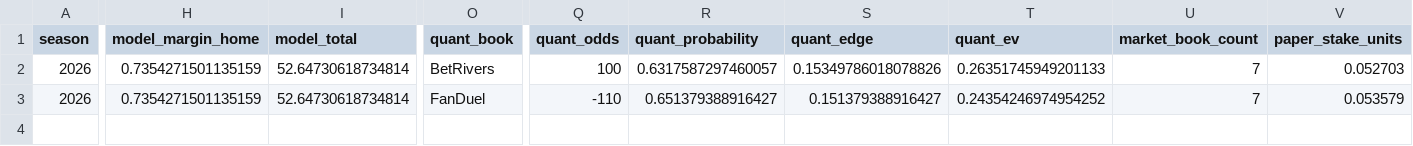
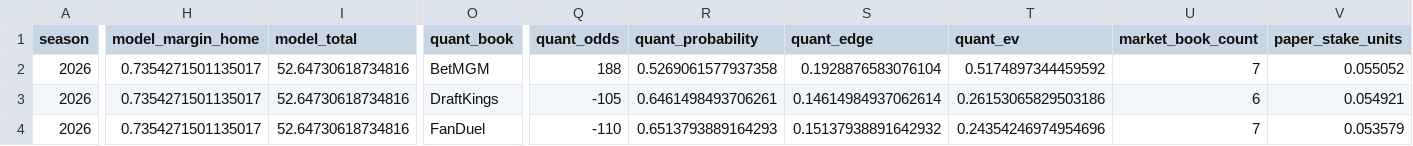
Before and after one commit to konnorharbin-star/harbin-nfl-analytics, a CSV file: outputs/quant_recommendations.csv, drawn as a sheet; only a part is shown, gaps mark what is left out; addresses are those after the commit; rows hold the shown columns only; the diff covers the shown part only; the diff names each change by its address in the sheet, - before the commit and + after, or states it on an @@ line.

```diff
--- a/outputs/quant_recommendations.csv
+++ b/outputs/quant_recommendations.csv
+row 2: 2026 | 0.7354271501135017 | 52.64730618734816 | BetMGM | 188 | 0.5269061577937358 | 0.1928876583076104 | 0.5174897344459592 | 7 | 0.055052
-H3:H4 (model_margin_home): 0.7354271501135159
+H3:H4 (model_margin_home): 0.7354271501135017
-I3:I4 (model_total): 52.64730618734814
+I3:I4 (model_total): 52.64730618734816
-O3 (quant_book): BetRivers
+O3 (quant_book): DraftKings
-Q3 (quant_odds): 100
+Q3 (quant_odds): -105
-R3 (quant_probability): 0.6317587297460057
+R3 (quant_probability): 0.6461498493706261
-S3 (quant_edge): 0.15349786018078826
+S3 (quant_edge): 0.14614984937062614
-T3 (quant_ev): 0.26351745949201133
+T3 (quant_ev): 0.26153065829503186
-U3 (market_book_count): 7
+U3 (market_book_count): 6
-V3 (paper_stake_units): 0.052703
+V3 (paper_stake_units): 0.054921
-R4 (quant_probability): 0.651379388916427
+R4 (quant_probability): 0.6513793889164293
-S4 (quant_edge): 0.151379388916427
+S4 (quant_edge): 0.15137938891642932
-T4 (quant_ev): 0.24354246974954252
+T4 (quant_ev): 0.24354246974954696
```
Also changed, not shown: 2 edited cells elsewhere in this file, history/portfolio_decisions_v1.csv, outputs/suggested_bets.csv, 41 other files.
